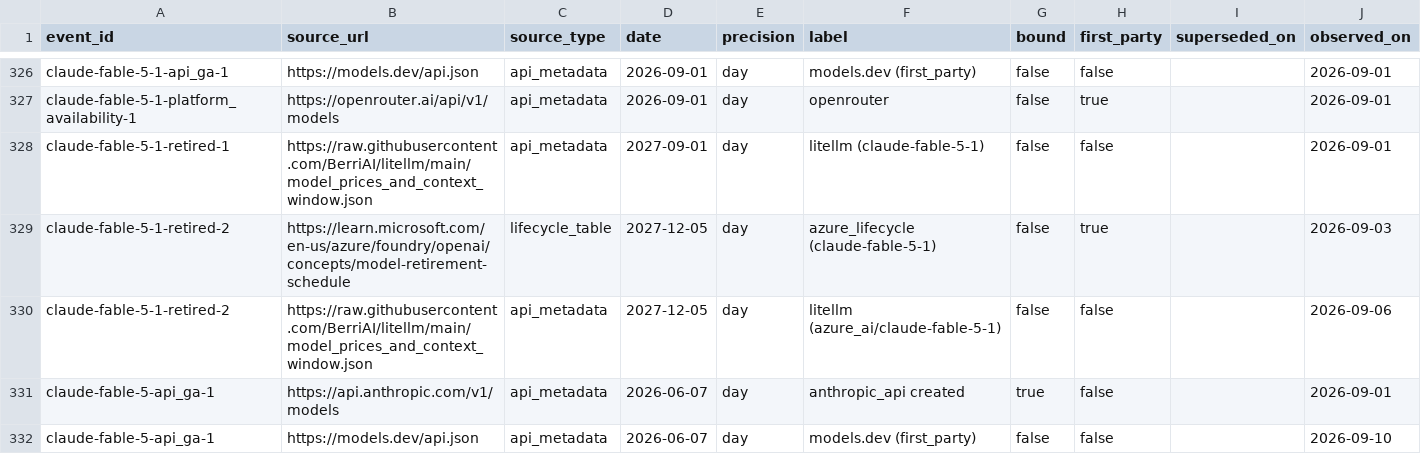
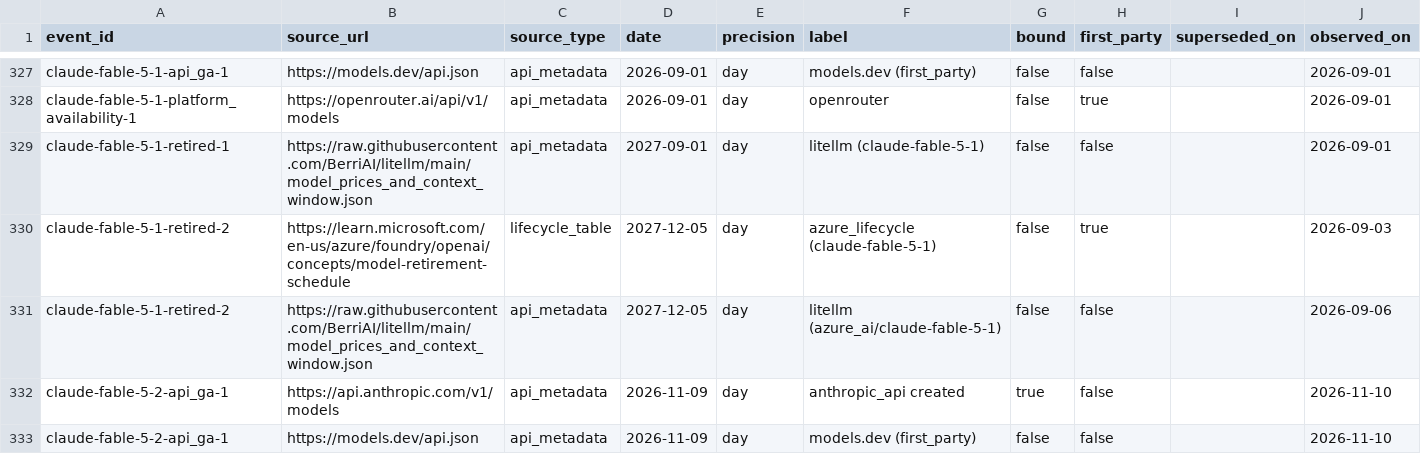
Before and after one commit to YasamanAnsari/llm-ledger, a CSV file: data/core/claims.csv, drawn as a sheet; only a part is shown, gaps mark what is left out; the shorter side is filled out with more unchanged rows; the diff covers the shown part only; the diff names each change by its address in the sheet, - before the commit and + after, or states it on an @@ line.

```diff
--- a/data/core/claims.csv
+++ b/data/core/claims.csv
+row 332: claude-fable-5-2-api_ga-1 | https://api.anthropic.com/v1/models | api_metadata | 2026-11-09 | day | anthropic_api created | true | false |  | 2026-11-10
+row 333: claude-fable-5-2-api_ga-1 | https://models.dev/api.json | api_metadata | 2026-11-09 | day | models.dev (first_party) | false | false |  | 2026-11-10
```
Also changed, not shown: 15 added rows elsewhere in this file, data/core/events.csv, data/generated/llm_ledger_benchmarks.csv, 43 other files.
